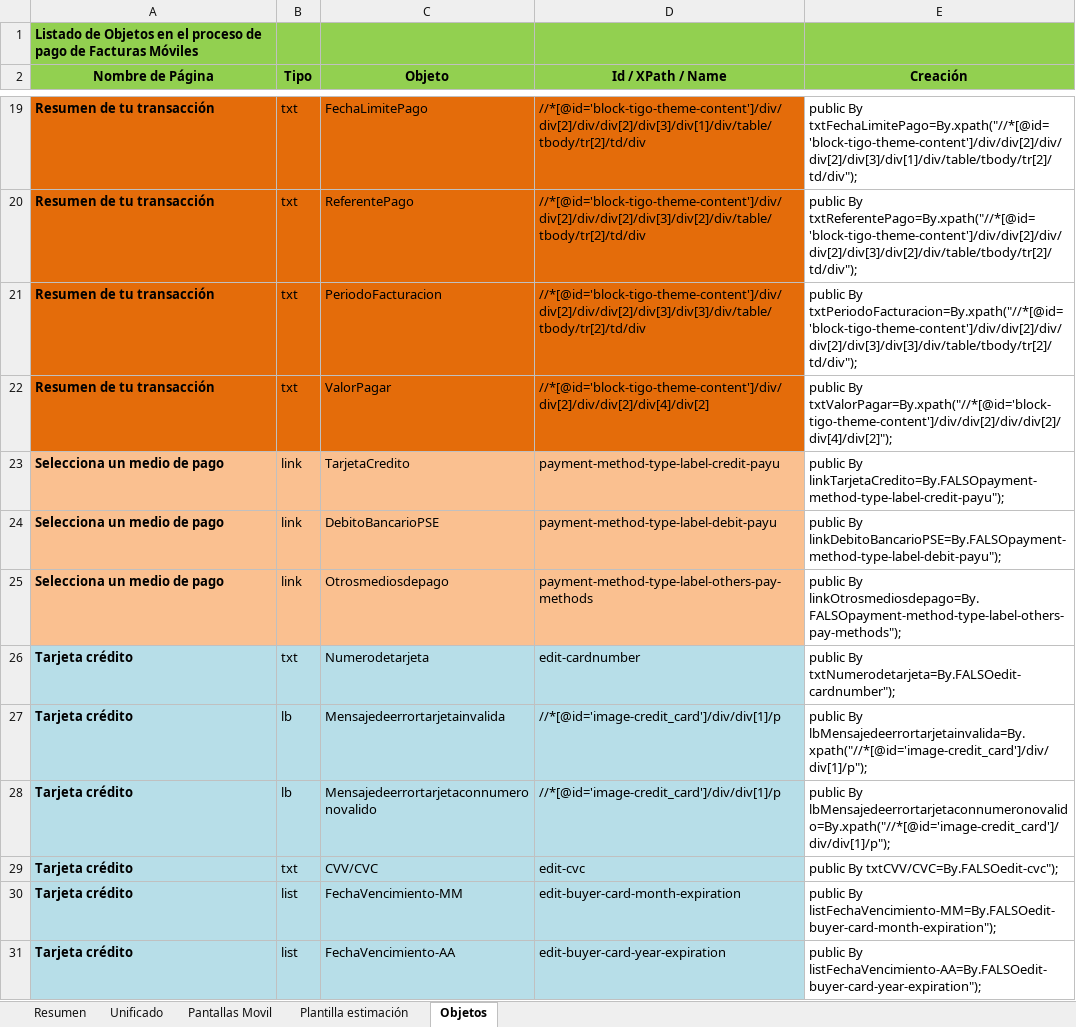
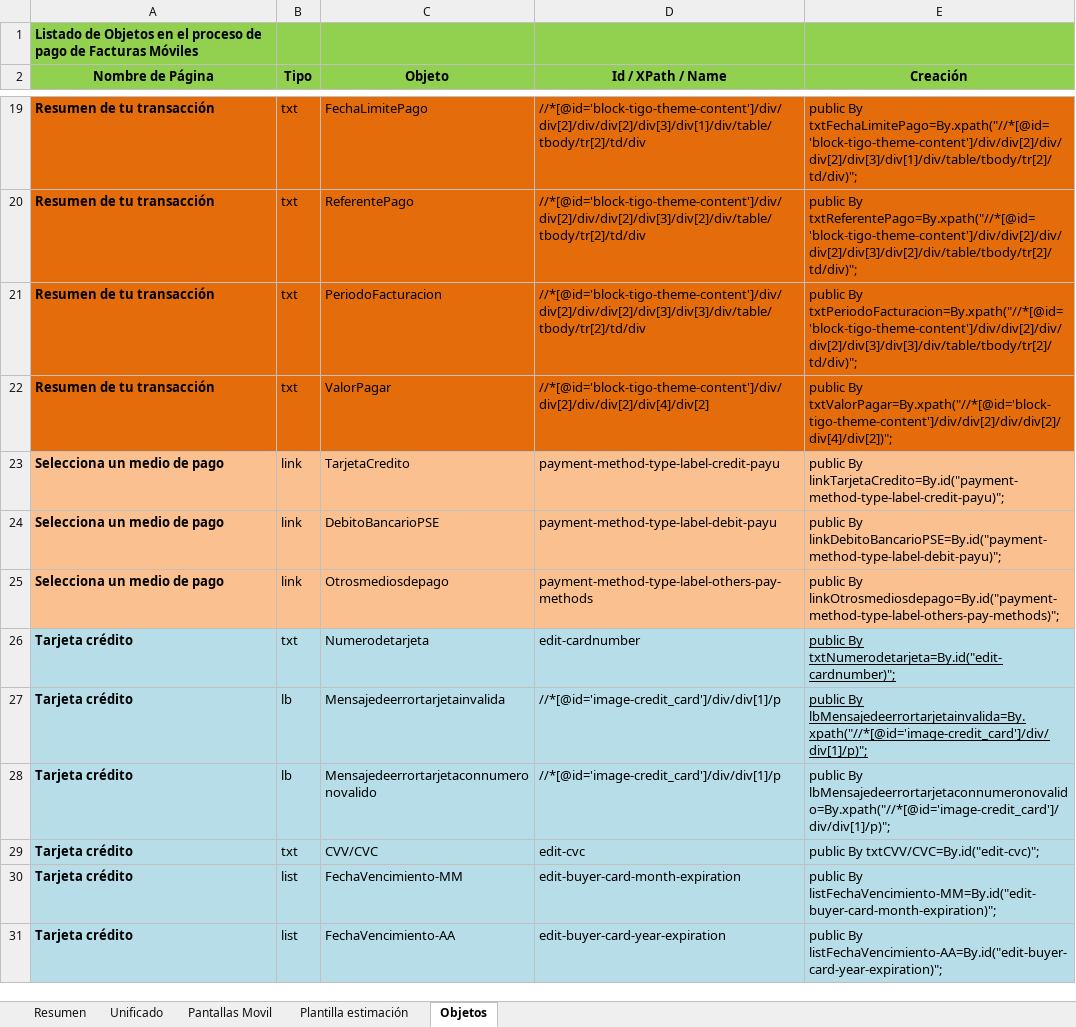
Before and after one commit to alasprilla/automatizacion_base, an Excel workbook: Adherencia Pasarela de pagos.xlsx, sheet Objetos, drawn as a sheet; only a part is shown, gaps mark what is left out; values as stored, in another font and other column widths than the file's, no borders; the diff covers the shown part only; the diff names each change by its address in the sheet, - before the commit and + after, or states it on an @@ line.

Commit message:
Actualización de formula de objetos. Corrección comillas

```diff
--- a/Adherencia Pasarela de pagos.xlsx (sheet Objetos)
+++ b/Adherencia Pasarela de pagos.xlsx (sheet Objetos)
-E19:E22 fill: none
+E19:E22 fill: #E46C0A
-E19 (Creación): public By txtFechaLimitePago=By.xpath("//*[@id='block-tigo-theme-content']/div/div[2]/div/div[2]/div[3]/div[1]/div/table/tbody/tr[2]/td/div");
+E19 (Creación): public By txtFechaLimitePago=By.xpath("//*[@id='block-tigo-theme-content']/div/div[2]/div/div[2]/div[3]/div[1]/div/table/tbody/tr[2]/td/div)";
-E20 (Creación): public By txtReferentePago=By.xpath("//*[@id='block-tigo-theme-content']/div/div[2]/div/div[2]/div[3]/div[2]/div/table/tbody/tr[2]/td/div");
+E20 (Creación): public By txtReferentePago=By.xpath("//*[@id='block-tigo-theme-content']/div/div[2]/div/div[2]/div[3]/div[2]/div/table/tbody/tr[2]/td/div)";
-E21 (Creación): public By txtPeriodoFacturacion=By.xpath("//*[@id='block-tigo-theme-content']/div/div[2]/div/div[2]/div[3]/div[3]/div/table/tbody/tr[2]/td/div");
+E21 (Creación): public By txtPeriodoFacturacion=By.xpath("//*[@id='block-tigo-theme-content']/div/div[2]/div/div[2]/div[3]/div[3]/div/table/tbody/tr[2]/td/div)";
-E22 (Creación): public By txtValorPagar=By.xpath("//*[@id='block-tigo-theme-content']/div/div[2]/div/div[2]/div[4]/div[2]");
+E22 (Creación): public By txtValorPagar=By.xpath("//*[@id='block-tigo-theme-content']/div/div[2]/div/div[2]/div[4]/div[2])";
-E23 (Creación): public By linkTarjetaCredito=By.FALSOpayment-method-type-label-credit-payu");
+E23 (Creación): public By linkTarjetaCredito=By.id("payment-method-type-label-credit-payu)";
-E23:E25 fill: none
+E23:E25 fill: #FAC090
-E24 (Creación): public By linkDebitoBancarioPSE=By.FALSOpayment-method-type-label-debit-payu");
+E24 (Creación): public By linkDebitoBancarioPSE=By.id("payment-method-type-label-debit-payu)";
-E25 (Creación): public By linkOtrosmediosdepago=By.FALSOpayment-method-type-label-others-pay-methods");
+E25 (Creación): public By linkOtrosmediosdepago=By.id("payment-method-type-label-others-pay-methods)";
-E26 (Creación): public By txtNumerodetarjeta=By.FALSOedit-cardnumber");
+E26 (Creación): public By txtNumerodetarjeta=By.id("edit-cardnumber)";
-E26:E31 fill: none
+E26:E31 fill: #B7DEE8
-E26:E27 underline: off
+E26:E27 underline: on
-E27 (Creación): public By lbMensajedeerrortarjetainvalida=By.xpath("//*[@id='image-credit_card']/div/div[1]/p");
+E27 (Creación): public By lbMensajedeerrortarjetainvalida=By.xpath("//*[@id='image-credit_card']/div/div[1]/p)";
-E28 (Creación): public By lbMensajedeerrortarjetaconnumeronovalido=By.xpath("//*[@id='image-credit_card']/div/div[1]/p");
+E28 (Creación): public By lbMensajedeerrortarjetaconnumeronovalido=By.xpath("//*[@id='image-credit_card']/div/div[1]/p)";
-E29 (Creación): public By txtCVV/CVC=By.FALSOedit-cvc");
+E29 (Creación): public By txtCVV/CVC=By.id("edit-cvc)";
-E30 (Creación): public By listFechaVencimiento-MM=By.FALSOedit-buyer-card-month-expiration");
+E30 (Creación): public By listFechaVencimiento-MM=By.id("edit-buyer-card-month-expiration)";
-E31 (Creación): public By listFechaVencimiento-AA=By.FALSOedit-buyer-card-year-expiration");
+E31 (Creación): public By listFechaVencimiento-AA=By.id("edit-buyer-card-year-expiration)";
```
Also changed, not shown: 82 edited cells and cell formats elsewhere in this sheet.
